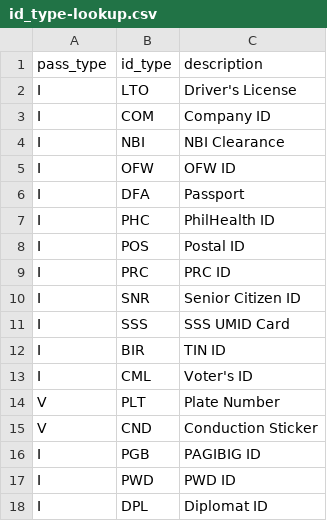
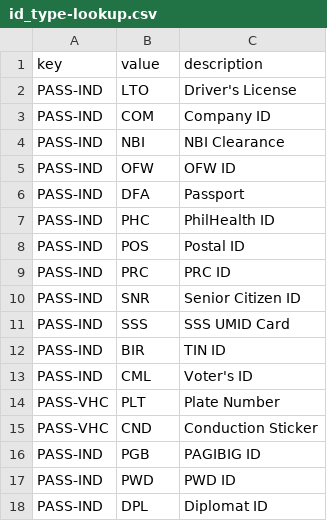
Before and after one commit to dctx/rapidpass-api, a CSV file: src/main/resources/db/changelog/id_type-lookup.csv, drawn as a sheet.

```diff
--- a/src/main/resources/db/changelog/id_type-lookup.csv
+++ b/src/main/resources/db/changelog/id_type-lookup.csv
@@ -1,18 +1,18 @@
-pass_type,id_type,description
-I,LTO,"Driver's License"
-I,COM,Company ID
-I,NBI,NBI Clearance
-I,OFW,OFW ID
-I,DFA,Passport
-I,PHC,PhilHealth ID
-I,POS,Postal ID
-I,PRC,PRC ID
-I,SNR,Senior Citizen ID
-I,SSS,SSS UMID Card
-I,BIR,TIN ID
-I,CML,"Voter's ID"
-V,PLT,Plate Number
-V,CND,Conduction Sticker
-I,PGB,PAGIBIG ID
-I,PWD,PWD ID
-I,DPL,Diplomat ID
+key,value,description
+PASS-IND,LTO,"Driver's License"
+PASS-IND,COM,Company ID
+PASS-IND,NBI,NBI Clearance
+PASS-IND,OFW,OFW ID
+PASS-IND,DFA,Passport
+PASS-IND,PHC,PhilHealth ID
+PASS-IND,POS,Postal ID
+PASS-IND,PRC,PRC ID
+PASS-IND,SNR,Senior Citizen ID
+PASS-IND,SSS,SSS UMID Card
+PASS-IND,BIR,TIN ID
+PASS-IND,CML,"Voter's ID"
+PASS-VHC,PLT,Plate Number
+PASS-VHC,CND,Conduction Sticker
+PASS-IND,PGB,PAGIBIG ID
+PASS-IND,PWD,PWD ID
+PASS-IND,DPL,Diplomat ID
```
Also changed, not shown: src/main/resources/db/changelog/apor-lookup.csv, 5 other files.
